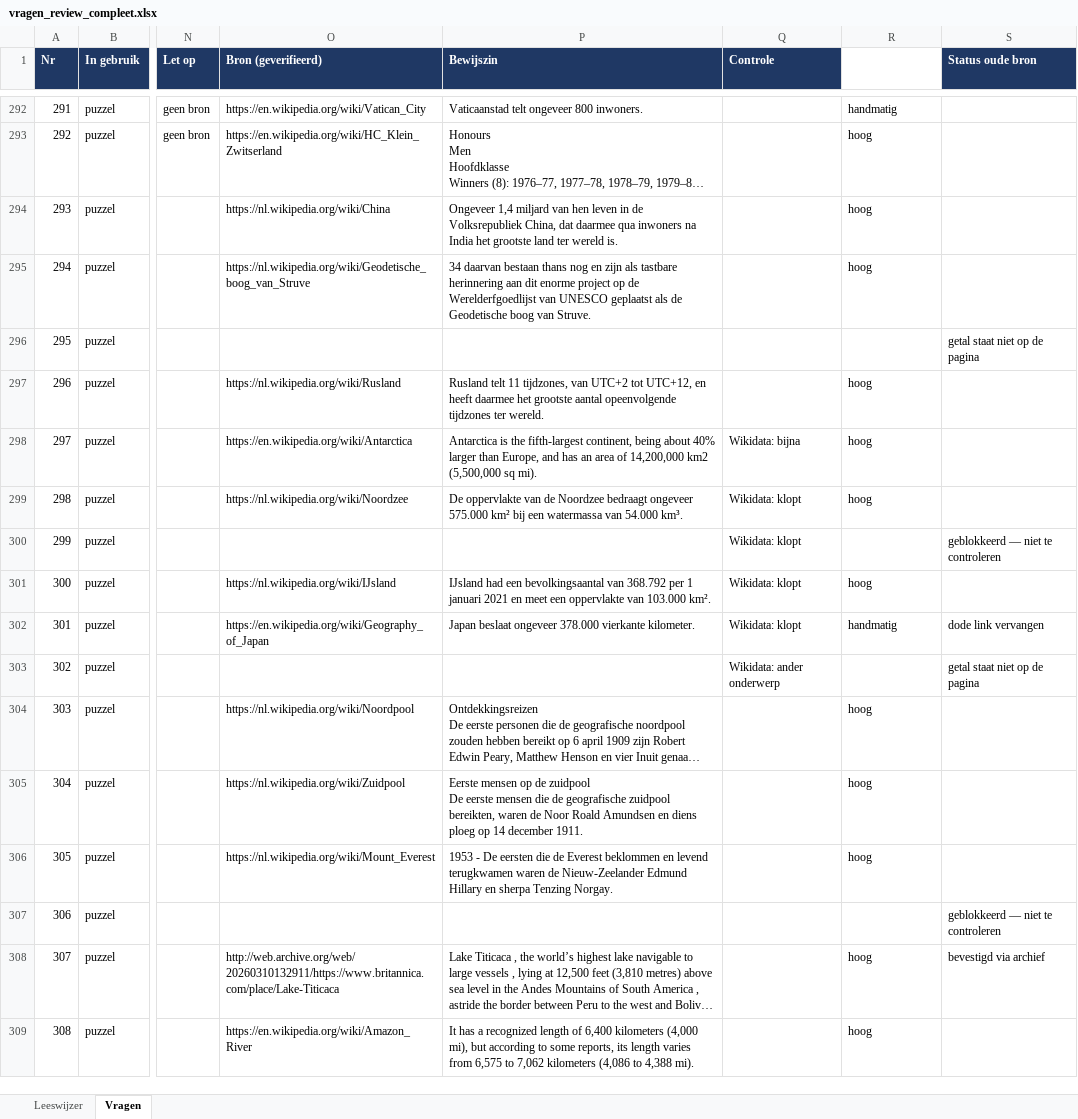
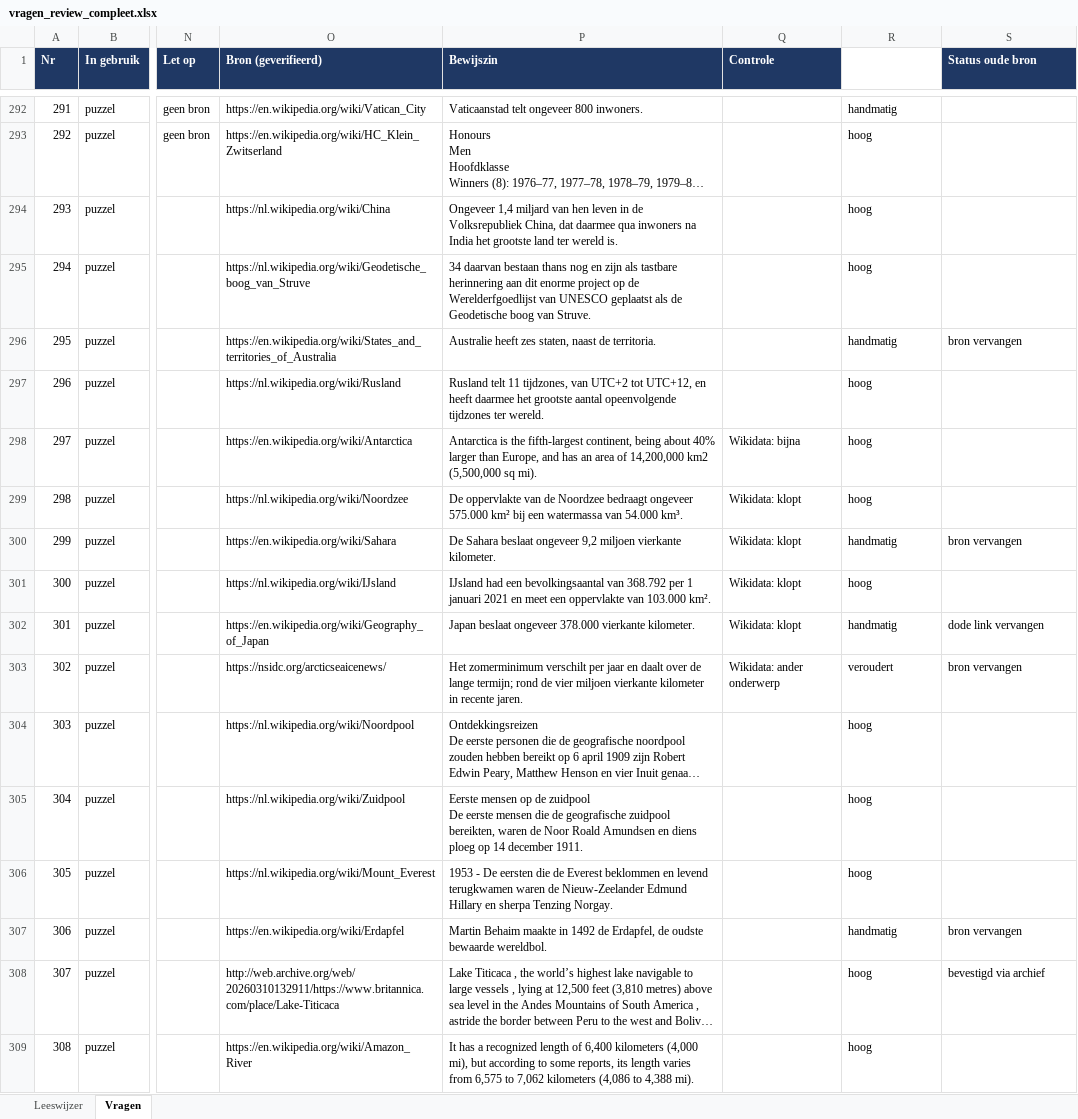
Before and after one commit to Berend-WT/nettoo, an Excel workbook: vragen/vragen_review_compleet.xlsx, sheet Vragen, drawn as a sheet; only a part is shown, gaps mark what is left out; long unchanged cells end in …; values as stored, in another font and other column widths than the file's, no borders; the diff covers the shown part only; the diff names each change by its address in the sheet, - before the commit and + after, or states it on an @@ line.

```diff
--- a/vragen/vragen_review_compleet.xlsx (sheet Vragen)
+++ b/vragen/vragen_review_compleet.xlsx (sheet Vragen)
-O296 (Bron (geverifieerd)): (empty)
+O296 (Bron (geverifieerd)): https://en.wikipedia.org/wiki/States_and_territories_of_Australia
-P296 (Bewijszin): (empty)
+P296 (Bewijszin): Australie heeft zes staten, naast de territoria.
-R296 (Vertrouwen bron): (empty)
+R296 (Vertrouwen bron): handmatig
-S296 (Status oude bron): getal staat niet op de pagina
+S296 (Status oude bron): bron vervangen
-O300 (Bron (geverifieerd)): (empty)
+O300 (Bron (geverifieerd)): https://en.wikipedia.org/wiki/Sahara
-P300 (Bewijszin): (empty)
+P300 (Bewijszin): De Sahara beslaat ongeveer 9,2 miljoen vierkante kilometer.
-R300 (Vertrouwen bron): (empty)
+R300 (Vertrouwen bron): handmatig
-S300 (Status oude bron): geblokkeerd — niet te controleren
+S300 (Status oude bron): bron vervangen
-O303 (Bron (geverifieerd)): (empty)
+O303 (Bron (geverifieerd)): https://nsidc.org/arcticseaicenews/
-P303 (Bewijszin): (empty)
+P303 (Bewijszin): Het zomerminimum verschilt per jaar en daalt over de lange termijn; rond de vier miljoen vierkante kilometer in recente jaren.
-R303 (Vertrouwen bron): (empty)
+R303 (Vertrouwen bron): veroudert
-S303 (Status oude bron): getal staat niet op de pagina
+S303 (Status oude bron): bron vervangen
-O307 (Bron (geverifieerd)): (empty)
+O307 (Bron (geverifieerd)): https://en.wikipedia.org/wiki/Erdapfel
-P307 (Bewijszin): (empty)
+P307 (Bewijszin): Martin Behaim maakte in 1492 de Erdapfel, de oudste bewaarde wereldbol.
-R307 (Vertrouwen bron): (empty)
+R307 (Vertrouwen bron): handmatig
-S307 (Status oude bron): geblokkeerd — niet te controleren
+S307 (Status oude bron): bron vervangen
```
Also changed, not shown: 1242 edited cells elsewhere in this sheet, 8 other files.
